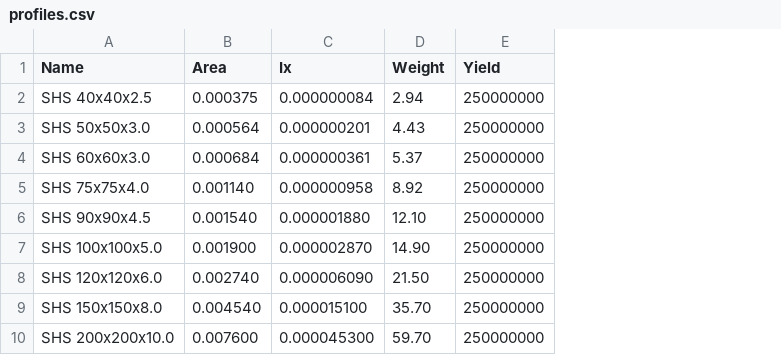
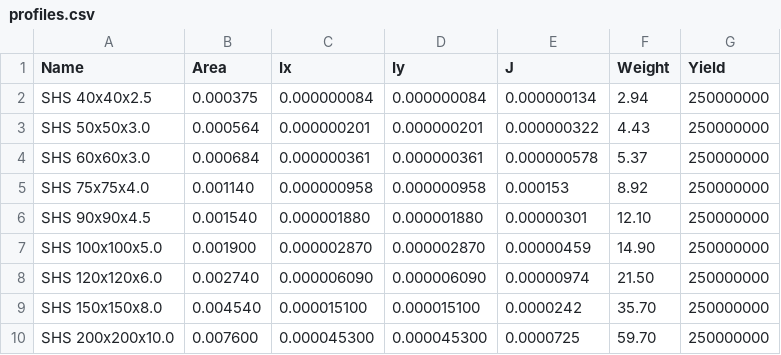
Before and after one commit to paulomml/truss-opt-3d, a CSV file: backend/infrastructure/data/profiles.csv, drawn as a sheet; the diff names each change by its address in the sheet, - before the commit and + after, or states it on an @@ line.

```diff
--- a/backend/infrastructure/data/profiles.csv
+++ b/backend/infrastructure/data/profiles.csv
+column D (Iy), rows 2-10: 0.000000084 | 0.000000201 | 0.000000361 | 0.000000958 | 0.000001880 | 0.000002870 | 0.000006090 | 0.000015100 | 0.000045300
+column E (J), rows 2-10: 0.000000134 | 0.000000322 | 0.000000578 | 0.000153 | 0.00000301 | 0.00000459 | 0.00000974 | 0.0000242 | 0.0000725
```
Also changed, not shown: 2 other files.
